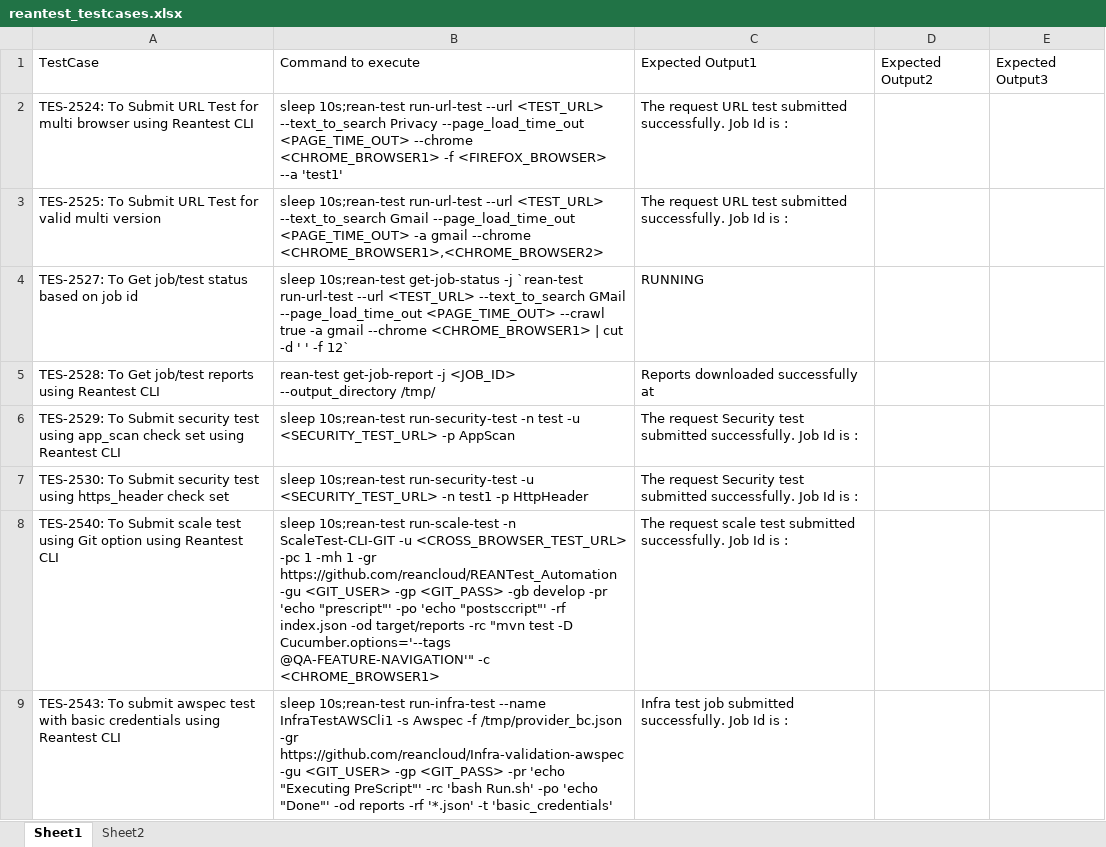
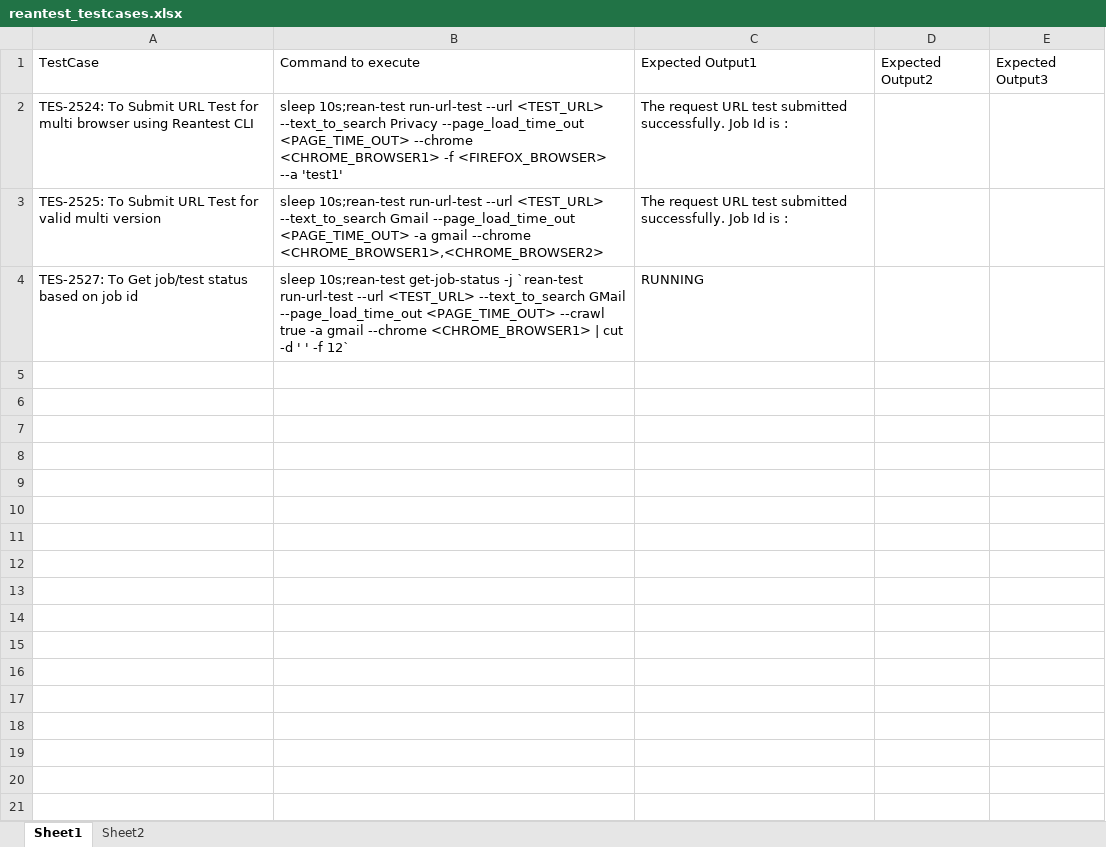
Before and after one commit to jannattamboli/APITest-Example, an Excel workbook: cli_testing/reantest_testcases.xlsx, sheet Sheet1, drawn as a sheet; only a part is shown; values as stored, in another font and other column widths than the file's, no borders; the diff covers the shown part only; the diff names each change by its address in the sheet, - before the commit and + after, or states it on an @@ line.

Commit message:
cli test case for api test

```diff
--- a/cli_testing/reantest_testcases.xlsx (sheet Sheet1)
+++ b/cli_testing/reantest_testcases.xlsx (sheet Sheet1)
-row 5: TES-2528: To Get job/test reports using Reantest CLI | rean-test get-job-report -j <JOB_ID> --output_directory /tmp/ | Reports downloaded successfully at
-row 6: TES-2529: To Submit security test using app_scan check set using Reantest CLI | sleep 10s;rean-test run-security-test -n test -u <SECURITY_TEST_URL> -p AppScan | The request Security test submitted successfully. Job Id is :
-row 7: TES-2530: To Submit security test using https_header check set | sleep 10s;rean-test run-security-test -u <SECURITY_TEST_URL> -n test1 -p HttpHeader | The request Security test submitted successfully. Job Id is :
-row 8: TES-2540: To Submit scale test using Git option using Reantest CLI | sleep 10s;rean-test run-scale-test -n ScaleTest-CLI-GIT -u <CROSS_BROWSER_TEST_URL> -pc 1 -mh 1 -gr https://github.com/reancloud/REANTest_Automation -gu <GIT_USER> -gp <GIT_PASS> -gb develop -pr 'echo "prescript"' -po 'echo "postsccript"' -rf index.json -od target/reports -rc "mvn test -D Cucumber.options='--tags @QA-FEATURE-NAVIGATION'" -c <CHROME_BROWSER1> | The request scale test submitted successfully. Job Id is :
-row 9: TES-2543: To submit awspec test with basic credentials using Reantest CLI | sleep 10s;rean-test run-infra-test --name InfraTestAWSCli1 -s Awspec -f /tmp/provider_bc.json -gr https://github.com/reancloud/Infra-validation-awspec -gu <GIT_USER> -gp <GIT_PASS> -pr 'echo "Executing PreScript"' -rc 'bash Run.sh' -po 'echo "Done"' -od reports -rf '*.json' -t 'basic_credentials' | Infra test job submitted successfully. Job Id is :
```
Also changed, not shown: 112 removed rows elsewhere in this sheet.
